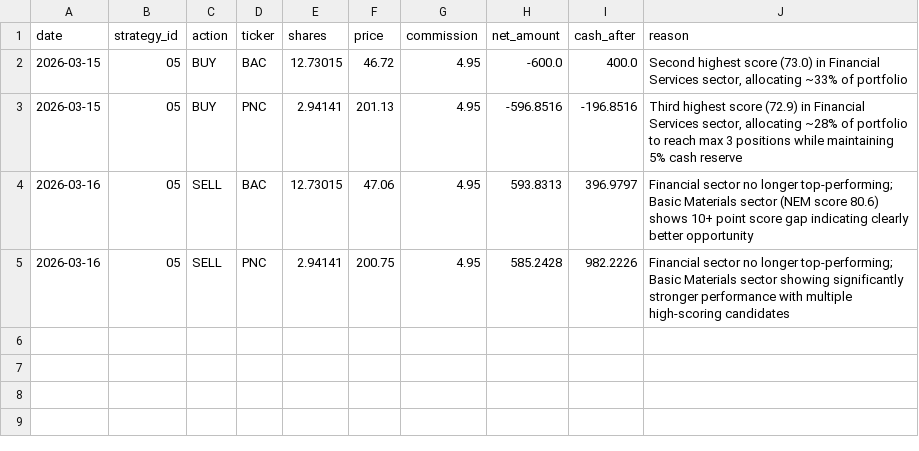
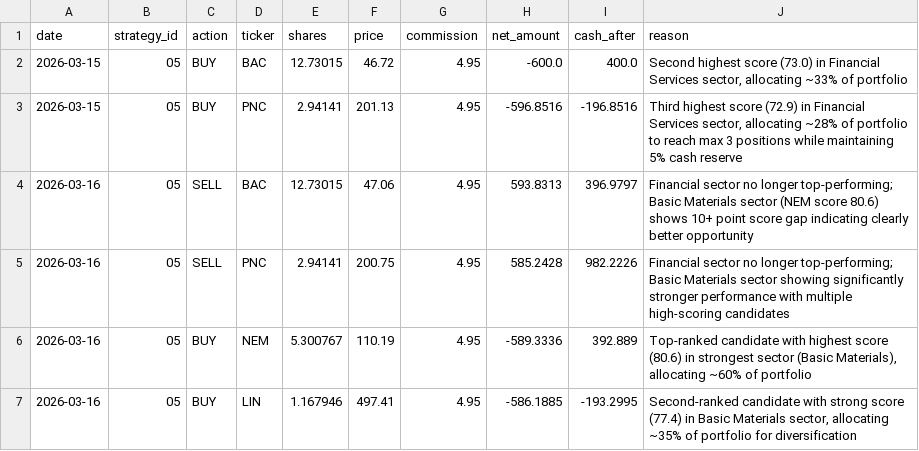
Before and after one commit to daveskura/daves_ai_trader, a CSV file: transactions_05.csv, drawn as a sheet; the diff names each change by its address in the sheet, - before the commit and + after, or states it on an @@ line.

```diff
--- a/transactions_05.csv
+++ b/transactions_05.csv
+row 6: 2026-03-16 | 05 | BUY | NEM | 5.300767 | 110.19 | 4.95 | -589.3336 | 392.889 | Top-ranked candidate with highest score (80.6) in strongest sector (Basic Materials), allocating ~60% of portfolio
+row 7: 2026-03-16 | 05 | BUY | LIN | 1.167946 | 497.41 | 4.95 | -586.1885 | -193.2995 | Second-ranked candidate with strong score (77.4) in Basic Materials sector, allocating ~35% of portfolio for diversification
```
Also changed, not shown: leaderboard.csv, transactions_04.csv, 8 other files.
